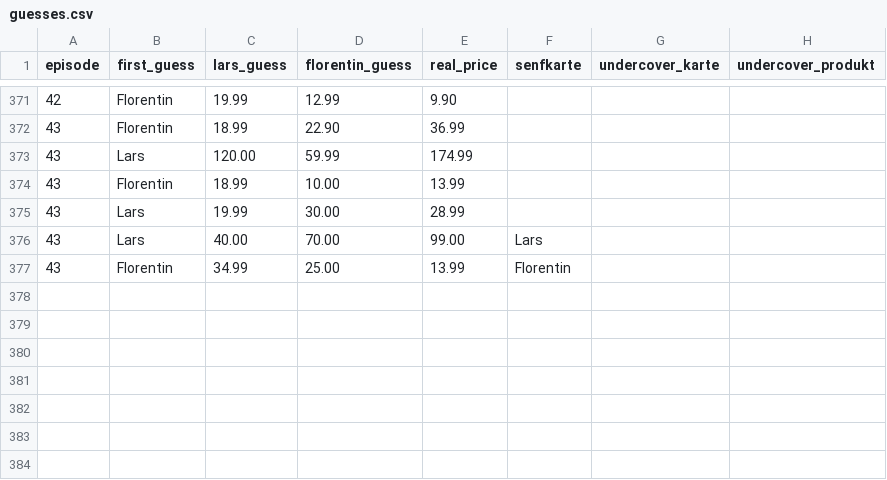
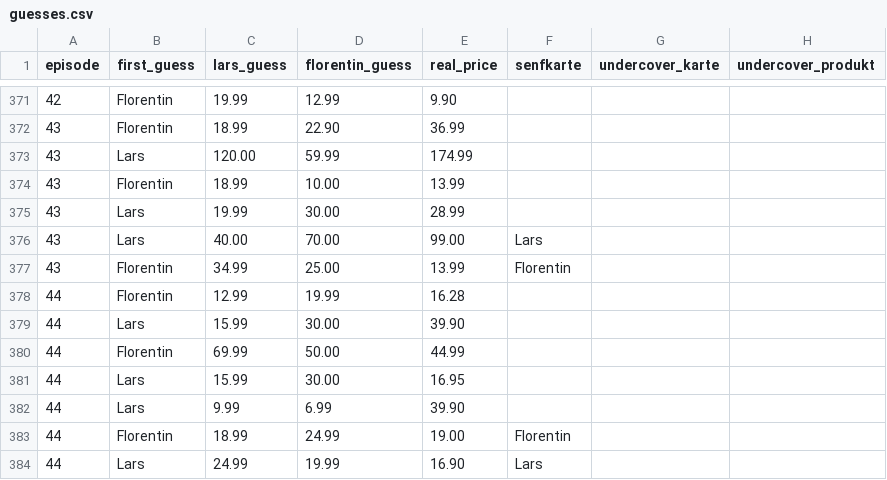
Before and after one commit to marph91/rbtv-pfiffige-ziffern-stats, a CSV file: data/guesses.csv, drawn as a sheet; only a part is shown, gaps mark what is left out; the diff names each change by its address in the sheet, - before the commit and + after, or states it on an @@ line.

Commit message:
add episode 44

```diff
--- a/data/guesses.csv
+++ b/data/guesses.csv
+row 378: 44 | Florentin | 12.99 | 19.99 | 16.28
+row 379: 44 | Lars | 15.99 | 30.00 | 39.90
+row 380: 44 | Florentin | 69.99 | 50.00 | 44.99
+row 381: 44 | Lars | 15.99 | 30.00 | 16.95
+row 382: 44 | Lars | 9.99 | 6.99 | 39.90
+row 383: 44 | Florentin | 18.99 | 24.99 | 19.00 | Florentin
+row 384: 44 | Lars | 24.99 | 19.99 | 16.90 | Lars
```
Also changed, not shown: data/episodes.csv.
